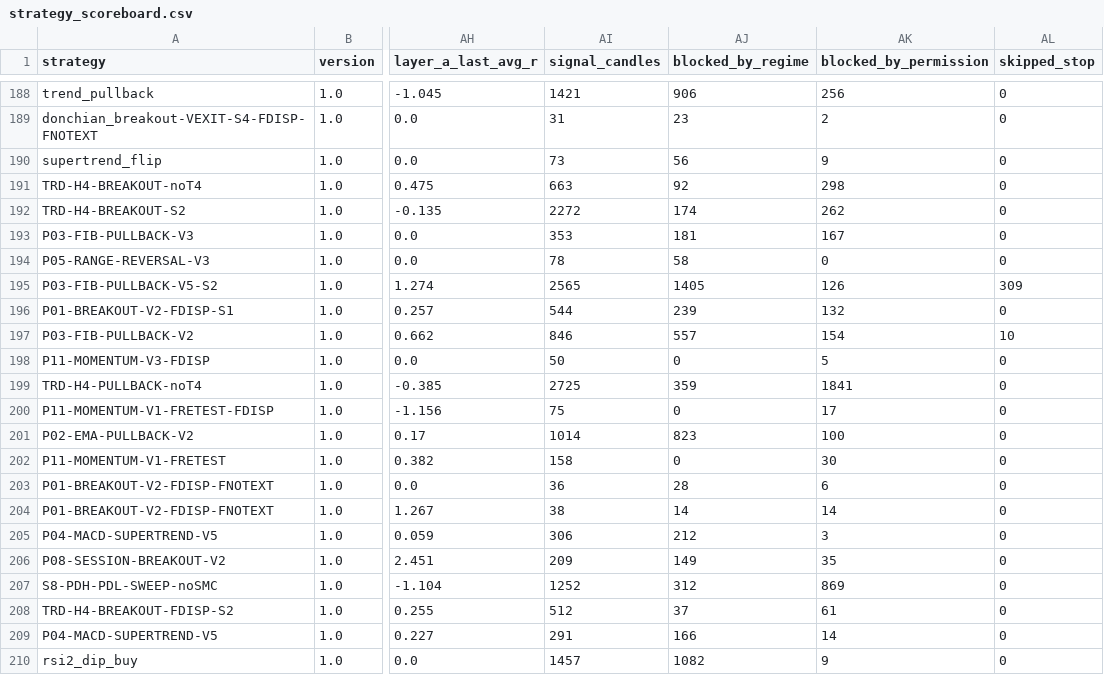
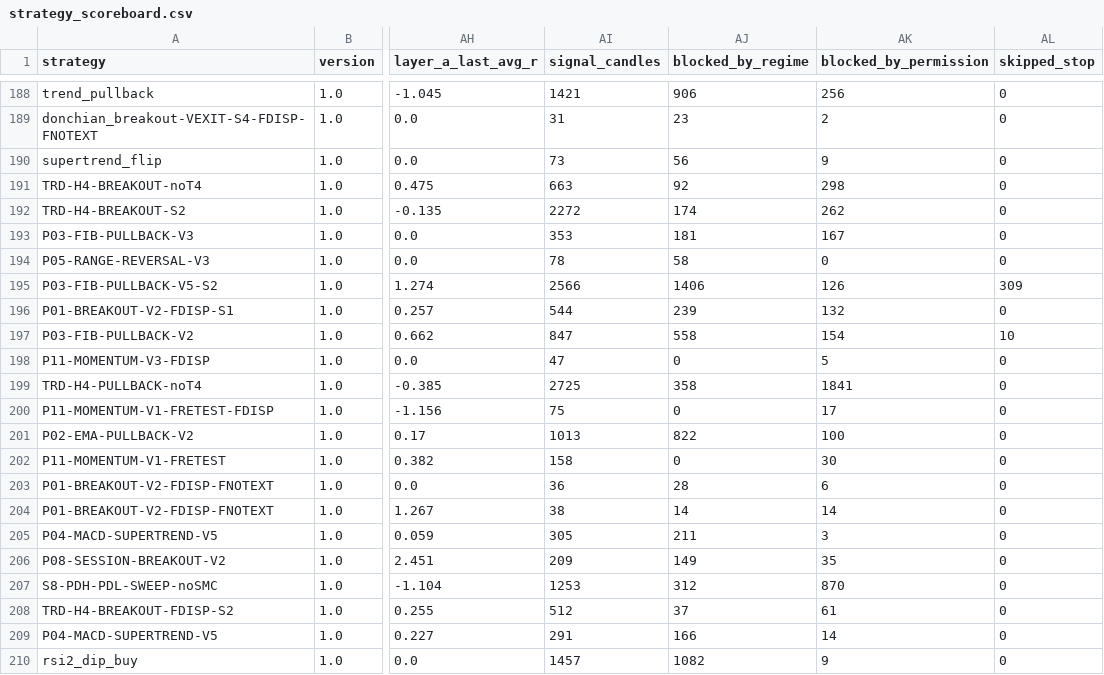
Before and after one commit to mayastraglobal-ui/crypto-signal-agent, a CSV file: reports/strategy_scoreboard.csv, drawn as a sheet; only a part is shown, gaps mark what is left out; the diff covers the shown part only; the diff names each change by its address in the sheet, - before the commit and + after, or states it on an @@ line.

```diff
--- a/reports/strategy_scoreboard.csv
+++ b/reports/strategy_scoreboard.csv
-AI195 (signal_candles): 2565
+AI195 (signal_candles): 2566
-AJ195 (blocked_by_regime): 1405
+AJ195 (blocked_by_regime): 1406
-AI197 (signal_candles): 846
+AI197 (signal_candles): 847
-AJ197 (blocked_by_regime): 557
+AJ197 (blocked_by_regime): 558
-AI198 (signal_candles): 50
+AI198 (signal_candles): 47
-AJ199 (blocked_by_regime): 359
+AJ199 (blocked_by_regime): 358
-AI201 (signal_candles): 1014
+AI201 (signal_candles): 1013
-AJ201 (blocked_by_regime): 823
+AJ201 (blocked_by_regime): 822
-AI205 (signal_candles): 306
+AI205 (signal_candles): 305
-AJ205 (blocked_by_regime): 212
+AJ205 (blocked_by_regime): 211
-AI207 (signal_candles): 1252
+AI207 (signal_candles): 1253
-AK207 (blocked_by_permission): 869
+AK207 (blocked_by_permission): 870
```
Also changed, not shown: 174 edited cells elsewhere in this file, 20 other files.
